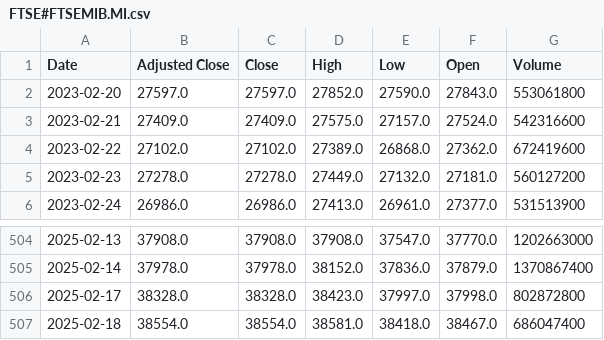
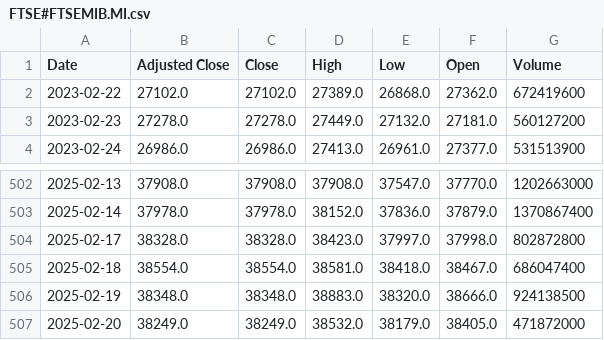
Before and after one commit to Dissan97/MSPMF_project, a CSV file: local_cache/FTSE#FTSEMIB.MI.csv, drawn as a sheet; only a part is shown, gaps mark what is left out.

```diff
--- a/local_cache/FTSE#FTSEMIB.MI.csv
+++ b/local_cache/FTSE#FTSEMIB.MI.csv
@@ -1,4 +1,2 @@
 Date,Adjusted Close,Close,High,Low,Open,Volume
-2023-02-20,27597.0,27597.0,27852.0,27590.0,27843.0,553061800
-2023-02-21,27409.0,27409.0,27575.0,27157.0,27524.0,542316600
 2023-02-22,27102.0,27102.0,27389.0,26868.0,27362.0,672419600
@@ -507 +505,3 @@ Date,Adjusted Close,Close,High,Low,Open,Volume
 2025-02-18,38554.0,38554.0,38581.0,38418.0,38467.0,686047400
+2025-02-19,38348.0,38348.0,38883.0,38320.0,38666.0,924138500
+2025-02-20,38249.0,38249.0,38532.0,38179.0,38405.0,471872000
```
Also changed, not shown: local_cache/Dow#%5EDJI.csv, local_cache/HANG#%5EHSI.csv, 4 other files.
